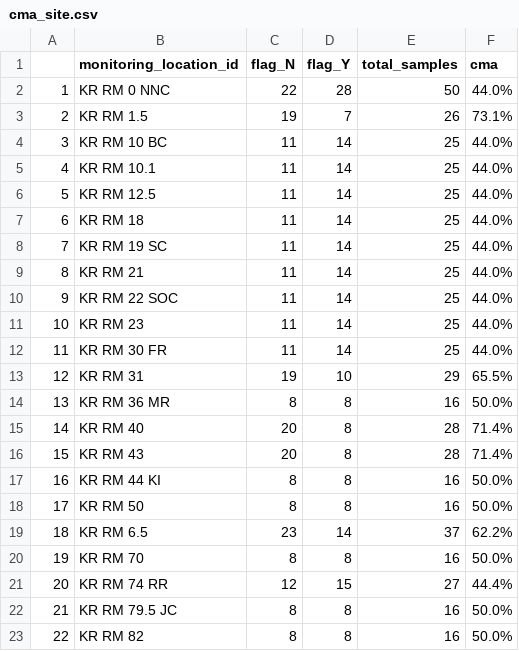
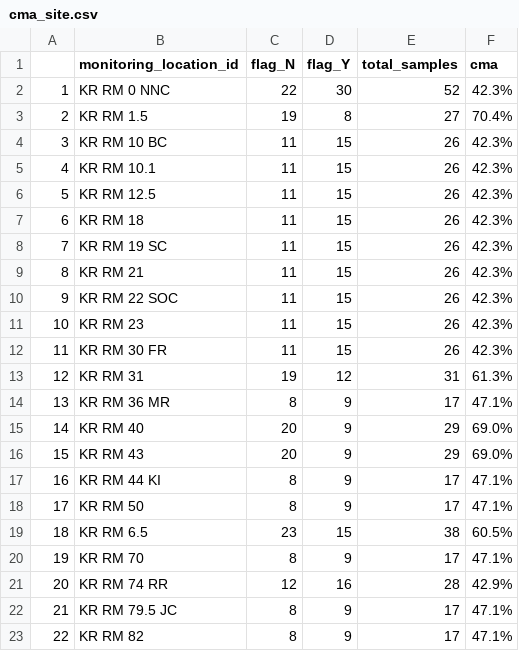
Before and after one commit to Kenai-Watershed-Forum/kenai-river-wqx, a CSV file: other/output/field_qa_qc_data/completeness_measures/cma_site.csv, drawn as a sheet.

```diff
--- a/other/output/field_qa_qc_data/completeness_measures/cma_site.csv
+++ b/other/output/field_qa_qc_data/completeness_measures/cma_site.csv
@@ -1,23 +1,23 @@
 "","monitoring_location_id","flag_N","flag_Y","total_samples","cma"
-"1","KR RM 0 NNC",22,28,50,"44.0%"
-"2","KR RM 1.5",19,7,26,"73.1%"
-"3","KR RM 10 BC",11,14,25,"44.0%"
-"4","KR RM 10.1",11,14,25,"44.0%"
-"5","KR RM 12.5",11,14,25,"44.0%"
-"6","KR RM 18",11,14,25,"44.0%"
-"7","KR RM 19 SC",11,14,25,"44.0%"
-"8","KR RM 21",11,14,25,"44.0%"
-"9","KR RM 22 SOC",11,14,25,"44.0%"
-"10","KR RM 23",11,14,25,"44.0%"
-"11","KR RM 30 FR",11,14,25,"44.0%"
-"12","KR RM 31",19,10,29,"65.5%"
-"13","KR RM 36 MR",8,8,16,"50.0%"
-"14","KR RM 40",20,8,28,"71.4%"
-"15","KR RM 43",20,8,28,"71.4%"
-"16","KR RM 44 KI",8,8,16,"50.0%"
-"17","KR RM 50",8,8,16,"50.0%"
-"18","KR RM 6.5",23,14,37,"62.2%"
-"19","KR RM 70",8,8,16,"50.0%"
-"20","KR RM 74 RR",12,15,27,"44.4%"
-"21","KR RM 79.5 JC",8,8,16,"50.0%"
-"22","KR RM 82",8,8,16,"50.0%"
+"1","KR RM 0 NNC",22,30,52,"42.3%"
+"2","KR RM 1.5",19,8,27,"70.4%"
+"3","KR RM 10 BC",11,15,26,"42.3%"
+"4","KR RM 10.1",11,15,26,"42.3%"
+"5","KR RM 12.5",11,15,26,"42.3%"
+"6","KR RM 18",11,15,26,"42.3%"
+"7","KR RM 19 SC",11,15,26,"42.3%"
+"8","KR RM 21",11,15,26,"42.3%"
+"9","KR RM 22 SOC",11,15,26,"42.3%"
+"10","KR RM 23",11,15,26,"42.3%"
+"11","KR RM 30 FR",11,15,26,"42.3%"
+"12","KR RM 31",19,12,31,"61.3%"
+"13","KR RM 36 MR",8,9,17,"47.1%"
+"14","KR RM 40",20,9,29,"69.0%"
+"15","KR RM 43",20,9,29,"69.0%"
+"16","KR RM 44 KI",8,9,17,"47.1%"
+"17","KR RM 50",8,9,17,"47.1%"
+"18","KR RM 6.5",23,15,38,"60.5%"
+"19","KR RM 70",8,9,17,"47.1%"
+"20","KR RM 74 RR",12,16,28,"42.9%"
+"21","KR RM 79.5 JC",8,9,17,"47.1%"
+"22","KR RM 82",8,9,17,"47.1%"
```
Also changed, not shown: other/output/field_qa_qc_data/completeness_measures/cma_parameter.csv, other/output/misc/characteristic_count_2021.csv, 19 other files.
